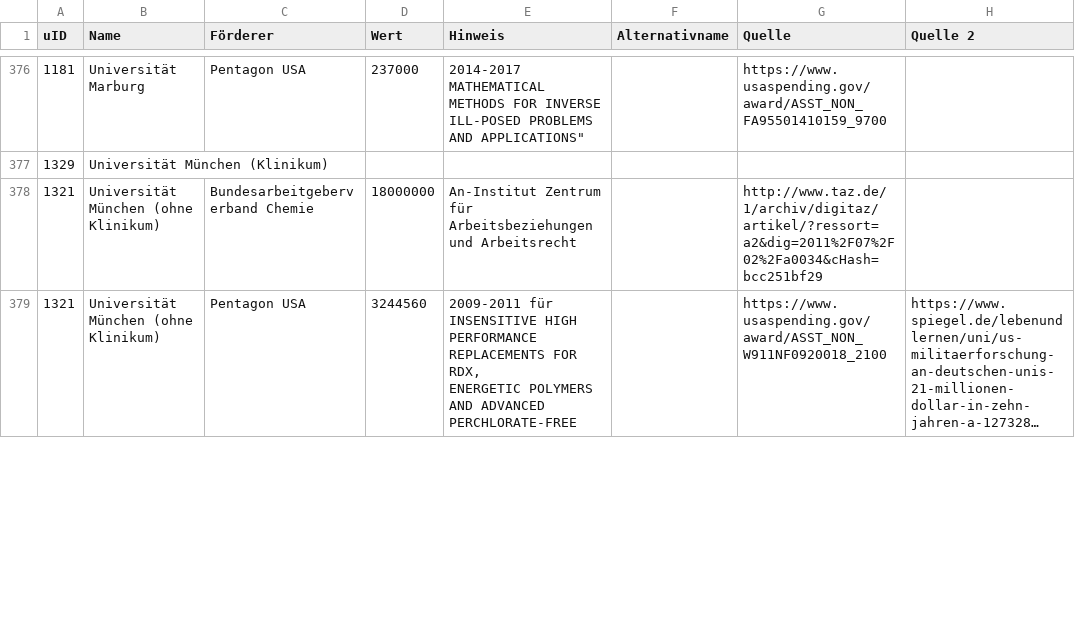
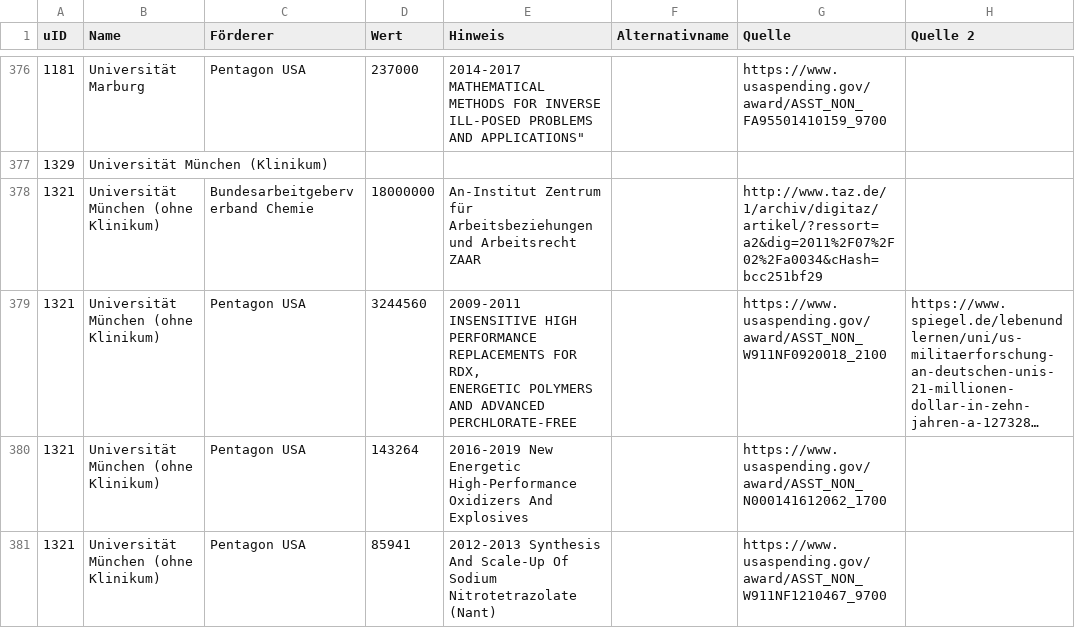
Before and after one commit to netAction/hochschulwatch, a CSV file: import/daten/kooperation.csv, drawn as a sheet; only a part is shown, gaps mark what is left out; long unchanged cells end in …; ↵ is a line break in a cell; the diff covers the shown part only; the diff names each change by its address in the sheet, - before the commit and + after, or states it on an @@ line.

Commit message:
Pentagonförderung
Bochum

```diff
--- a/import/daten/kooperation.csv
+++ b/import/daten/kooperation.csv
-E378 (Hinweis): …und Arbeitsrecht
+E378 (Hinweis): …und Arbeitsrecht ZAAR
-E379 (Hinweis): 2009-2011 für ↵ INSENSITIVE HIGH…
+E379 (Hinweis): 2009-2011 INSENSITIVE HIGH…
+row 380: 1321 | Universität München (ohne Klinikum) | Pentagon USA | 143264 | 2016-2019 New Energetic High-Performance Oxidizers And Explosives |  | https://www.usaspending.gov/award/ASST_NON_N000141612062_1700
+row 381: 1321 | Universität München (ohne Klinikum) | Pentagon USA | 85941 | 2012-2013 Synthesis And Scale-Up Of Sodium Nitrotetrazolate (Nant) |  | https://www.usaspending.gov/award/ASST_NON_W911NF1210467_9700
```
Also changed, not shown: 1 added row and 8 edited cells elsewhere in this file, 6 other files.
